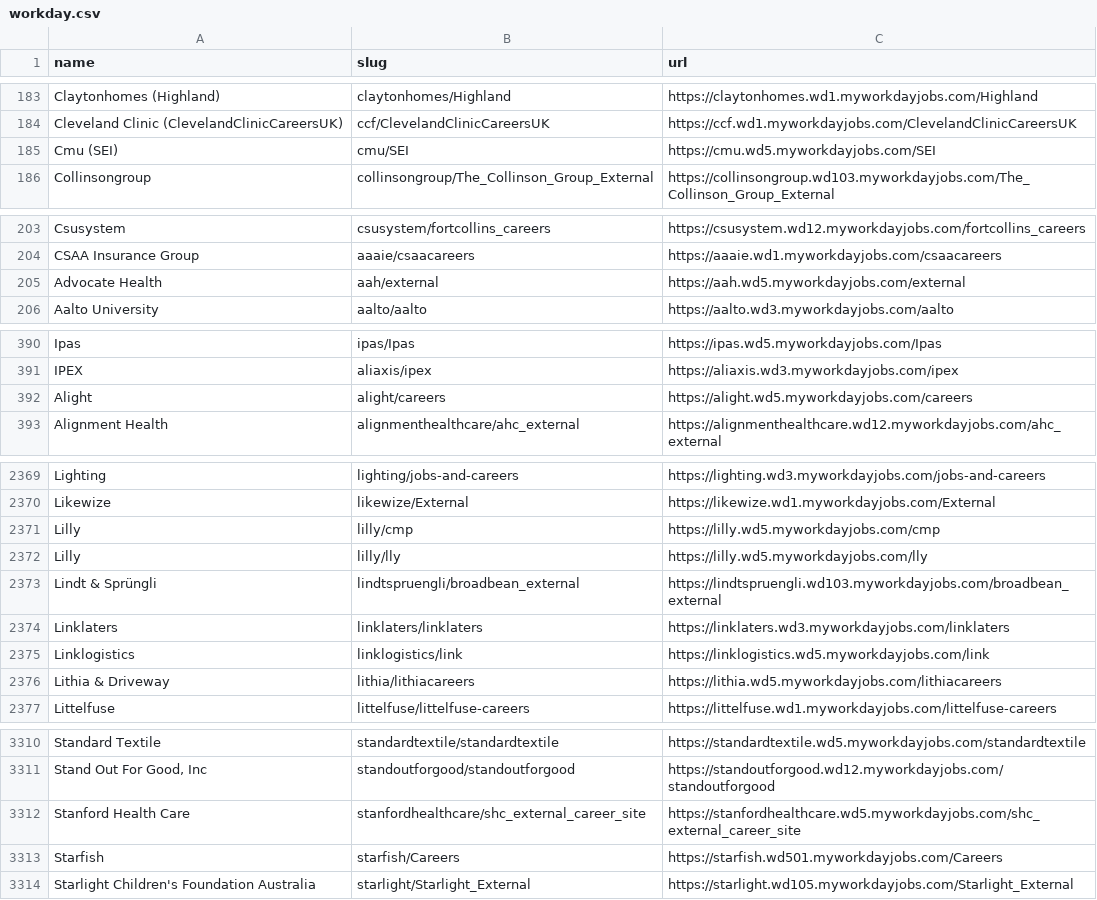
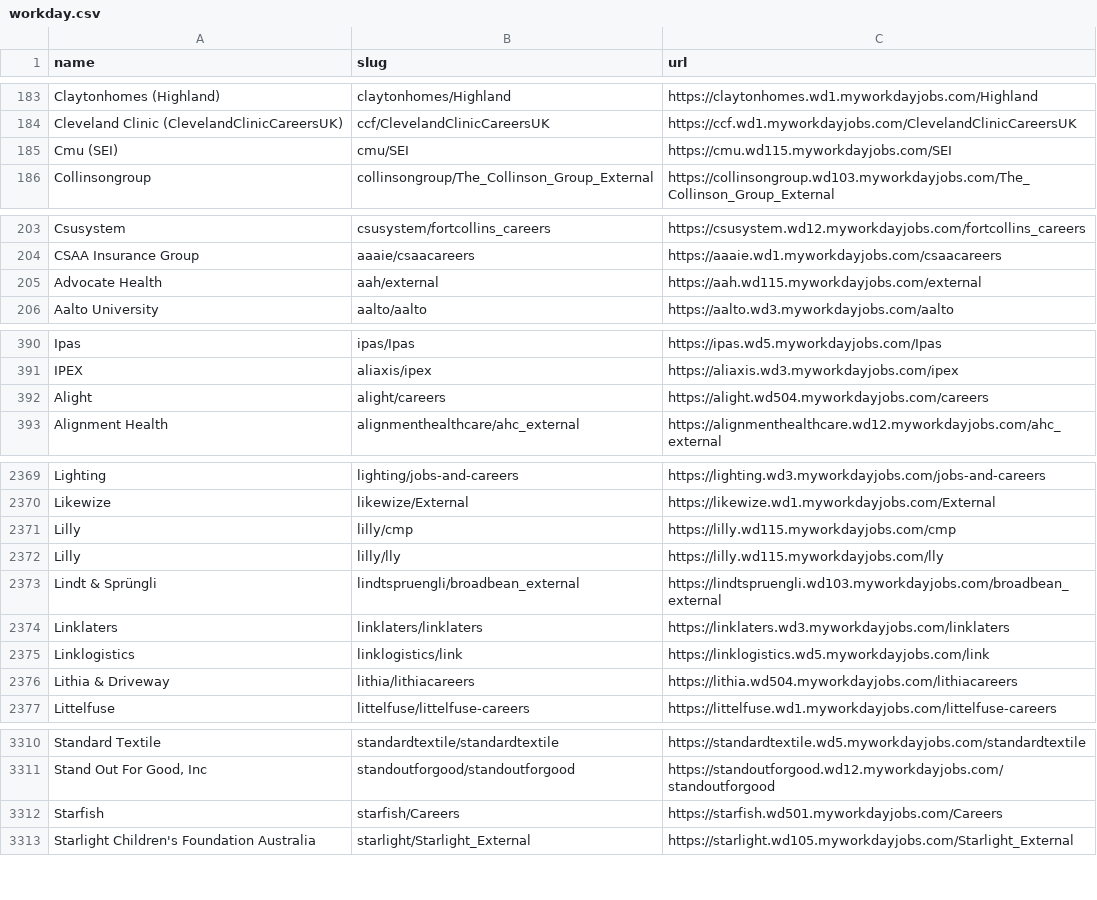
Before and after one commit to kalil0321/ats-scrapers, a CSV file: ats-companies/workday.csv, drawn as a sheet; only a part is shown, gaps mark what is left out; the diff covers the shown part only.

Commit message:
Classify moved Workday tenants, stop reporting blocked Personio boards as gone, deleted join.com companies

```diff
--- a/ats-companies/workday.csv
+++ b/ats-companies/workday.csv
@@ -184,3 +184,3 @@ Claytonhomes (Highland),claytonhomes/Highland,https://claytonhomes.wd1.myworkday
 Cleveland Clinic (ClevelandClinicCareersUK),ccf/ClevelandClinicCareersUK,https://ccf.wd1.myworkdayjobs.com/ClevelandClinicCareersUK
-Cmu (SEI),cmu/SEI,https://cmu.wd5.myworkdayjobs.com/SEI
+Cmu (SEI),cmu/SEI,https://cmu.wd115.myworkdayjobs.com/SEI
 Collinsongroup,collinsongroup/The_Collinson_Group_External,https://collinsongroup.wd103.myworkdayjobs.com/The_Collinson_Group_External
@@ -204,3 +204,3 @@ Csusystem,csusystem/fortcollins_careers,https://csusystem.wd12.myworkdayjobs.com
 CSAA Insurance Group,aaaie/csaacareers,https://aaaie.wd1.myworkdayjobs.com/csaacareers
-Advocate Health,aah/external,https://aah.wd5.myworkdayjobs.com/external
+Advocate Health,aah/external,https://aah.wd115.myworkdayjobs.com/external
 Aalto University,aalto/aalto,https://aalto.wd3.myworkdayjobs.com/aalto
@@ -391,3 +391,3 @@ Ipas,ipas/Ipas,https://ipas.wd5.myworkdayjobs.com/Ipas
 IPEX,aliaxis/ipex,https://aliaxis.wd3.myworkdayjobs.com/ipex
-Alight,alight/careers,https://alight.wd5.myworkdayjobs.com/careers
+Alight,alight/careers,https://alight.wd504.myworkdayjobs.com/careers
 Alignment Health,alignmenthealthcare/ahc_external,https://alignmenthealthcare.wd12.myworkdayjobs.com/ahc_external
@@ -2370,4 +2370,4 @@ Lighting,lighting/jobs-and-careers,https://lighting.wd3.myworkdayjobs.com/jobs-a
 Likewize,likewize/External,https://likewize.wd1.myworkdayjobs.com/External
-Lilly,lilly/cmp,https://lilly.wd5.myworkdayjobs.com/cmp
-Lilly,lilly/lly,https://lilly.wd5.myworkdayjobs.com/lly
+Lilly,lilly/cmp,https://lilly.wd115.myworkdayjobs.com/cmp
+Lilly,lilly/lly,https://lilly.wd115.myworkdayjobs.com/lly
 Lindt & Sprüngli,lindtspruengli/broadbean_external,https://lindtspruengli.wd103.myworkdayjobs.com/broadbean_external
@@ -2375,3 +2375,3 @@ Linklaters,linklaters/linklaters,https://linklaters.wd3.myworkdayjobs.com/linkla
 Linklogistics,linklogistics/link,https://linklogistics.wd5.myworkdayjobs.com/link
-Lithia & Driveway,lithia/lithiacareers,https://lithia.wd5.myworkdayjobs.com/lithiacareers
+Lithia & Driveway,lithia/lithiacareers,https://lithia.wd504.myworkdayjobs.com/lithiacareers
 Littelfuse,littelfuse/littelfuse-careers,https://littelfuse.wd1.myworkdayjobs.com/littelfuse-careers
@@ -3311,3 +3311,2 @@ Standard Textile,standardtextile/standardtextile,https://standardtextile.wd5.myw
 "Stand Out For Good, Inc",standoutforgood/standoutforgood,https://standoutforgood.wd12.myworkdayjobs.com/standoutforgood
-Stanford Health Care,stanfordhealthcare/shc_external_career_site,https://stanfordhealthcare.wd5.myworkdayjobs.com/shc_external_career_site
 Starfish,starfish/Careers,https://starfish.wd501.myworkdayjobs.com/Careers
```
Also changed, not shown: 8 edited cells elsewhere in this file, 7 other files.
